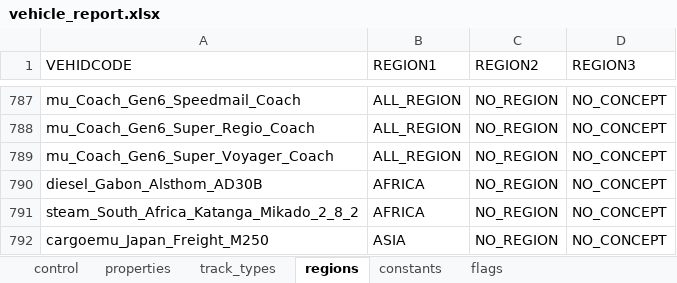
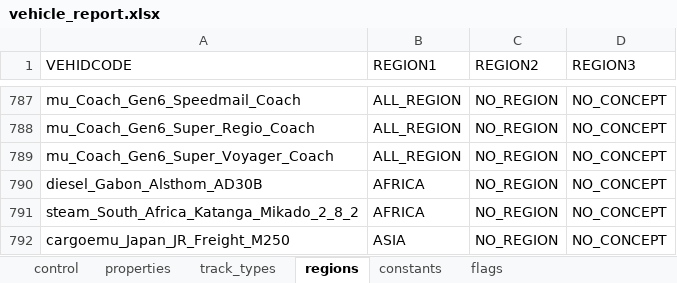
Before and after one commit to nemethviktor/2ccts_revival, an Excel workbook: tools/vehicle_report.xlsx, sheet regions, drawn as a sheet; only a part is shown, gaps mark what is left out; values as stored, in another font and other column widths than the file's, no borders; conditional formats and table styles not drawn; the diff names each change by its address in the sheet, - before the commit and + after, or states it on an @@ line.

```diff
--- a/tools/vehicle_report.xlsx (sheet regions)
+++ b/tools/vehicle_report.xlsx (sheet regions)
-A792 (VEHIDCODE): cargoemu_Japan_Freight_M250
+A792 (VEHIDCODE): cargoemu_Japan_JR_Freight_M250
```
Also changed, not shown: sheet properties, sheet control, sheet graphics_properties, sheet track_types, sheet constants, sheet flags, 1 more sheet, 14 other files.
